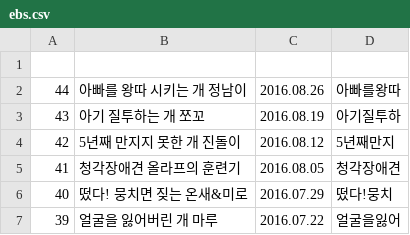
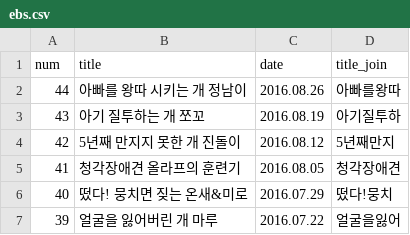
Before and after one commit to eunjungleo/dogsarealwaysgood, a CSV file: ebs.csv, drawn as a sheet; only a part is shown; the diff names each change by its address in the sheet, - before the commit and + after, or states it on an @@ line.

```diff
--- a/ebs.csv
+++ b/ebs.csv
-row 1: (empty)
+row 1: num | title | date | title_join
```
Also changed, not shown: youtube.csv, 6 other files.
